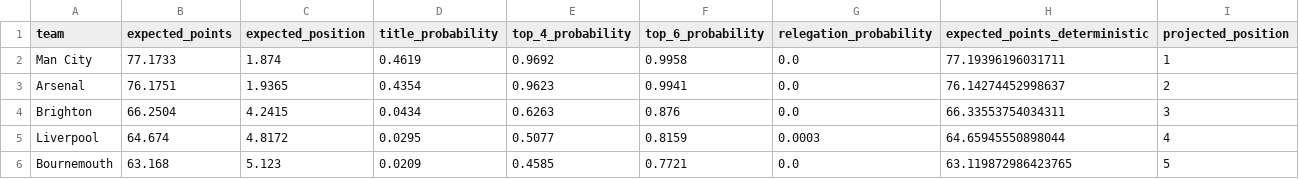
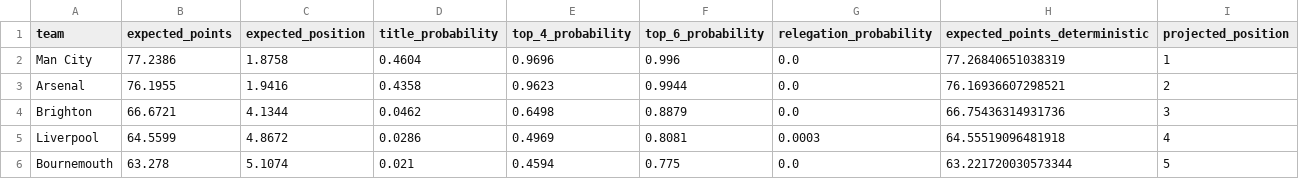
Before and after one commit to mejding/matchlabs, a CSV file: evaluation/season_projection/current_season_projection.csv, drawn as a sheet; only a part is shown; the diff covers the shown part only.

```diff
--- a/evaluation/season_projection/current_season_projection.csv
+++ b/evaluation/season_projection/current_season_projection.csv
@@ -1,6 +1,6 @@
 team,expected_points,expected_position,title_probability,top_4_probability,top_6_probability,relegation_probability,expected_points_deterministic,projected_position
-Man City,77.1733,1.874,0.4619,0.9692,0.9958,0.0,77.19396196031711,1
-Arsenal,76.1751,1.9365,0.4354,0.9623,0.9941,0.0,76.14274452998637,2
-Brighton,66.2504,4.2415,0.0434,0.6263,0.876,0.0,66.33553754034311,3
-Liverpool,64.674,4.8172,0.0295,0.5077,0.8159,0.0003,64.65945550898044,4
-Bournemouth,63.168,5.123,0.0209,0.4585,0.7721,0.0,63.119872986423765,5
+Man City,77.2386,1.8758,0.4604,0.9696,0.996,0.0,77.26840651038319,1
+Arsenal,76.1955,1.9416,0.4358,0.9623,0.9944,0.0,76.16936607298521,2
+Brighton,66.6721,4.1344,0.0462,0.6498,0.8879,0.0,66.75436314931736,3
+Liverpool,64.5599,4.8672,0.0286,0.4969,0.8081,0.0003,64.55519096481918,4
+Bournemouth,63.278,5.1074,0.021,0.4594,0.775,0.0,63.221720030573344,5
```
Also changed, not shown: 1 added row, 1 removed row and 81 edited cells elsewhere in this file, evaluation/fixtures_2026_27/latest_forecast_snapshot.csv, evaluation/season_projection/current_season_fixture_probabilities.csv, 11 other files.
